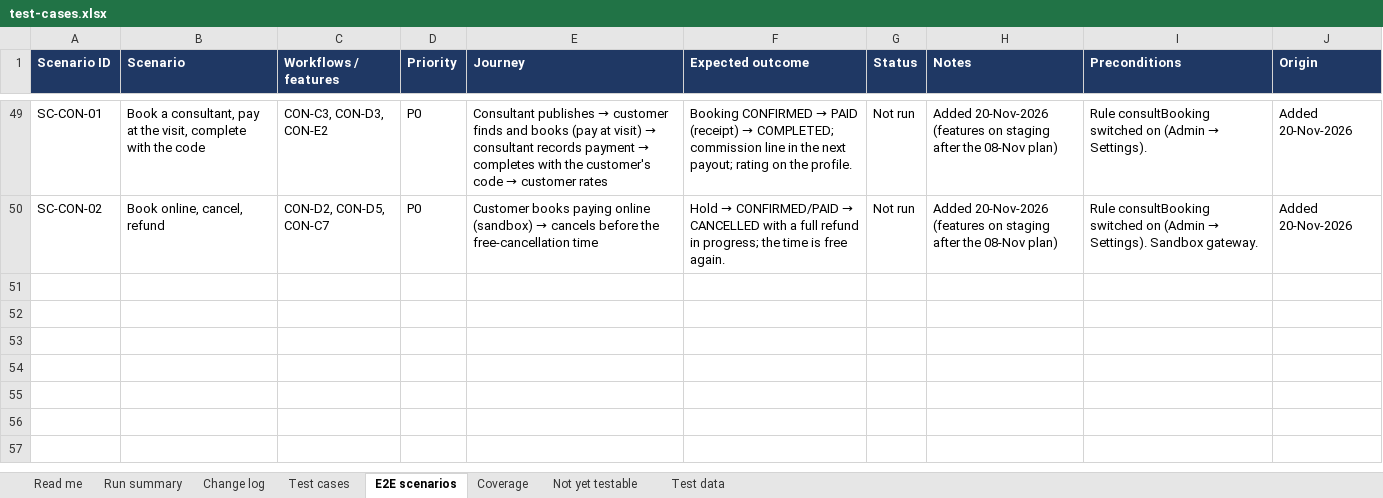
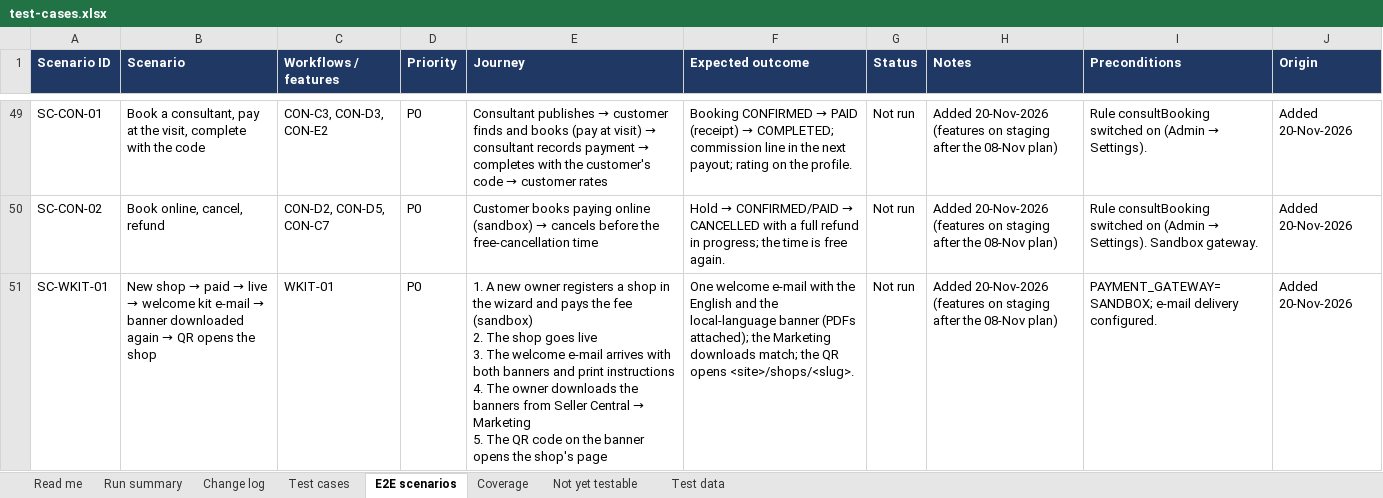
Before and after one commit to sanjaymorankar-debug/GoKesari, an Excel workbook: test-cases.xlsx, sheet E2E scenarios, drawn as a sheet; only a part is shown, gaps mark what is left out; values as stored, in another font and other column widths than the file's, no borders; ↵ is a line break in a cell; the diff names each change by its address in the sheet, - before the commit and + after, or states it on an @@ line.

```diff
--- a/test-cases.xlsx (sheet E2E scenarios)
+++ b/test-cases.xlsx (sheet E2E scenarios)
+row 51: SC-WKIT-01 | New shop → paid → live → welcome kit e-mail → banner downloaded again → QR opens the shop | WKIT-01 | P0 | 1. A new owner registers a shop in the wizard and pays the fee (sandbox) ↵ 2. The shop goes live ↵ 3. The welcome e-mail arrives with both banners and print instructions ↵ 4. The owner downloads the banners from Seller Central → Marketing ↵ 5. The QR code on the banner opens the shop's page | One welcome e-mail with the English and the local-language banner (PDFs attached); the Marketing downloads match; the QR opens <site>/shops/<slug>. | Not run | Added 20-Nov-2026 (features on staging after the 08-Nov plan) | PAYMENT_GATEWAY=SANDBOX; e-mail delivery configured. | Added 20-Nov-2026
```
Also changed, not shown: sheet Run summary, sheet Test cases, sheet Coverage, sheet Read me, 25 other files.
